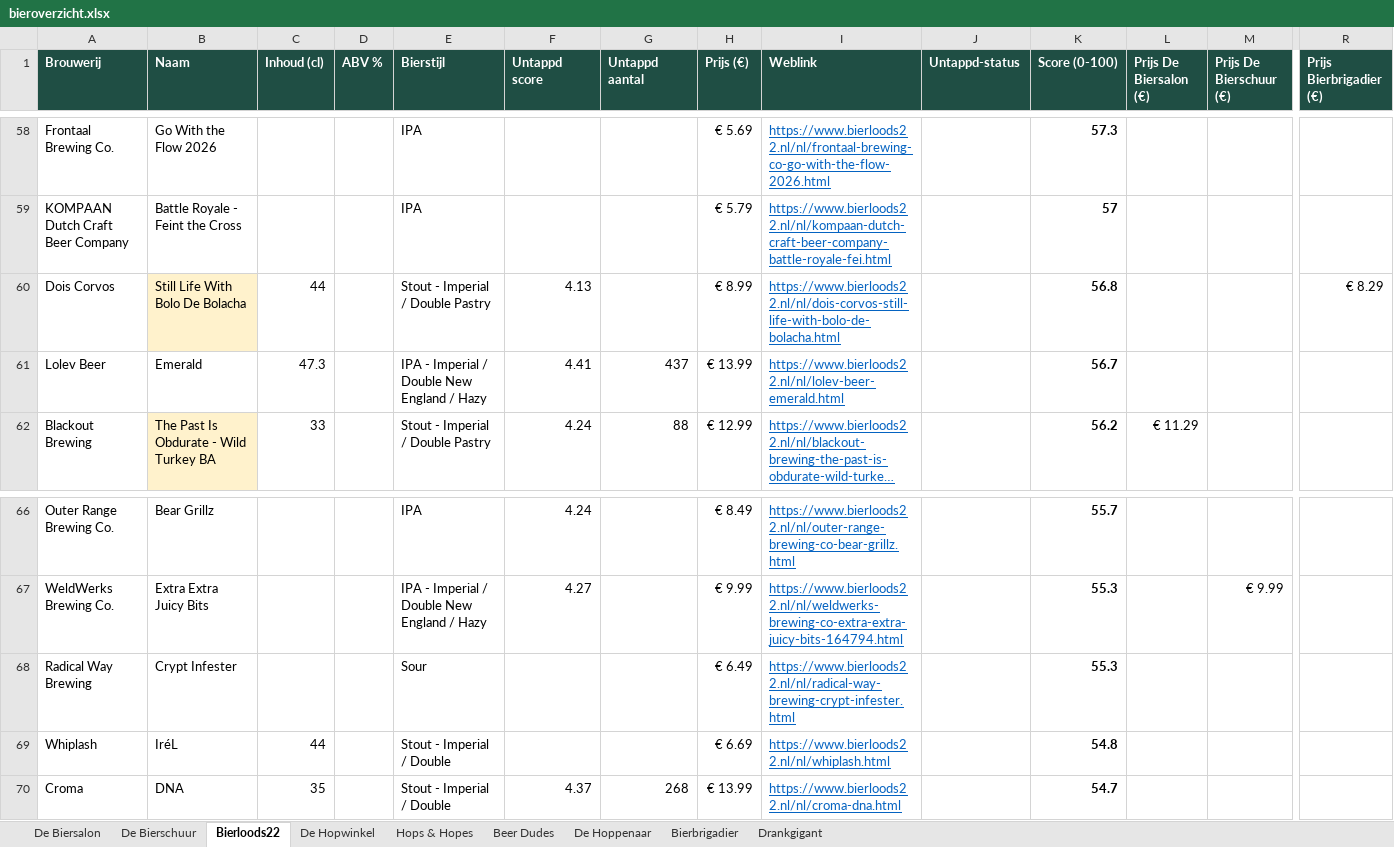
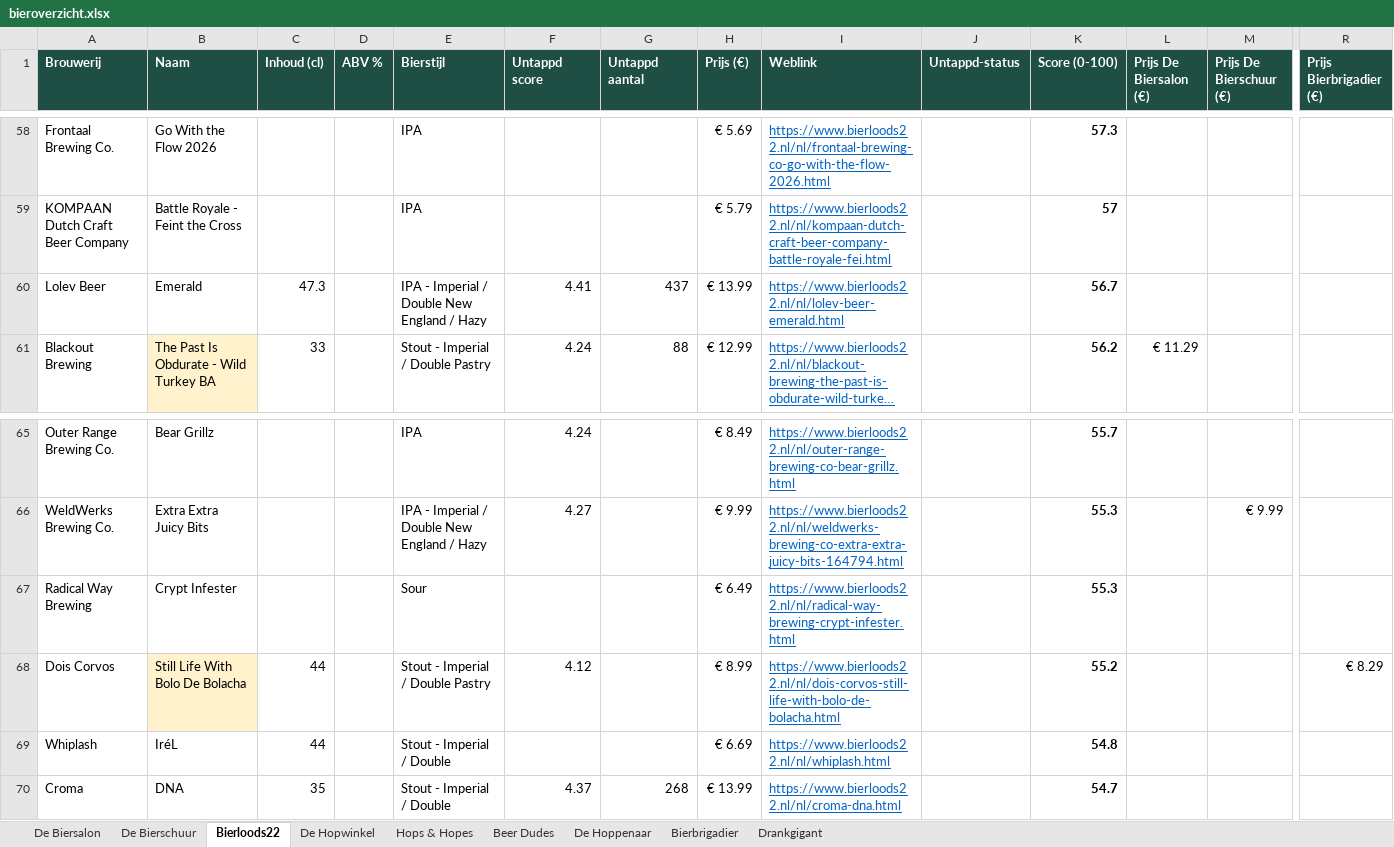
Before and after one commit to RdG-Bier/DeBierScraper, an Excel workbook: docs/bieroverzicht.xlsx, sheet Bierloods22, drawn as a sheet; only a part is shown, gaps mark what is left out; long unchanged cells end in …; values as stored, in another font and other column widths than the file's, no borders; conditional formats not drawn; removed rows and columns are numbered as before the commit, all else as after; rows hold the shown columns only; the diff names each change by its address in the sheet, - before the commit and + after, or states it on an @@ line.

```diff
--- a/docs/bieroverzicht.xlsx (sheet Bierloods22)
+++ b/docs/bieroverzicht.xlsx (sheet Bierloods22)
-row 60: Dois Corvos | Still Life With Bolo De Bolacha | 44 |  | Stout - Imperial / Double Pastry | 4.13 |  | € 8.99 | https://www.bierloods22.nl/nl/dois-corvos-still-life-with-bolo-de-bolacha.html |  | 56.8 |  |  | € 8.29
+row 68: Dois Corvos | Still Life With Bolo De Bolacha | 44 |  | Stout - Imperial / Double Pastry | 4.12 |  | € 8.99 | https://www.bierloods22.nl/nl/dois-corvos-still-life-with-bolo-de-bolacha.html |  | 55.2 |  |  | € 8.29
```
Also changed, not shown: sheet De Hoppenaar, sheet De Hopwinkel, sheet Beer Dudes, sheet Bierbrigadier, sheet De Bierschuur, sheet Hops & Hopes, 15 other files.
